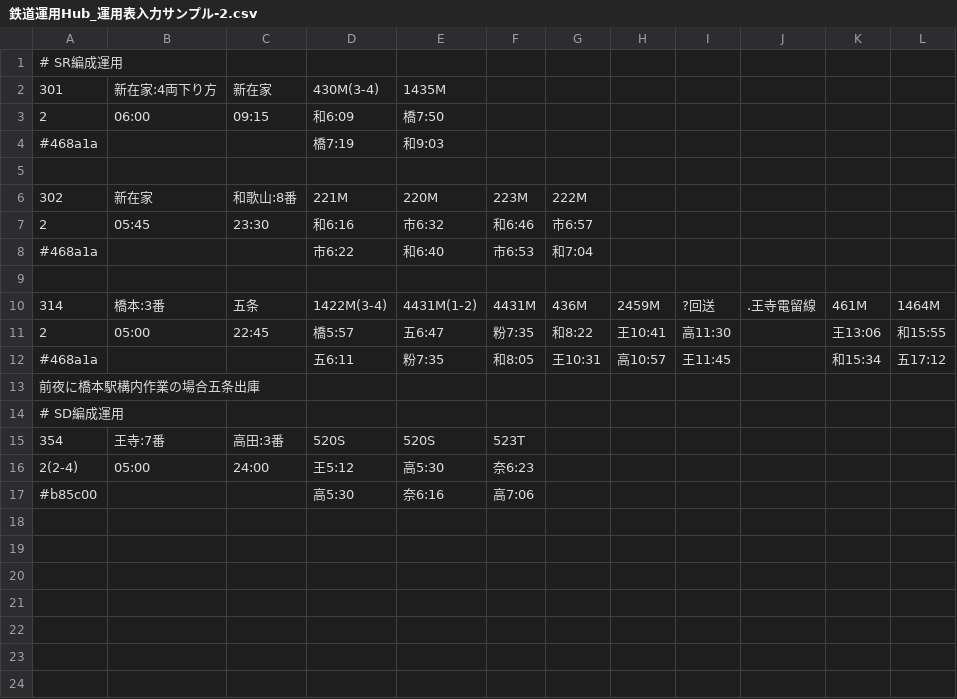
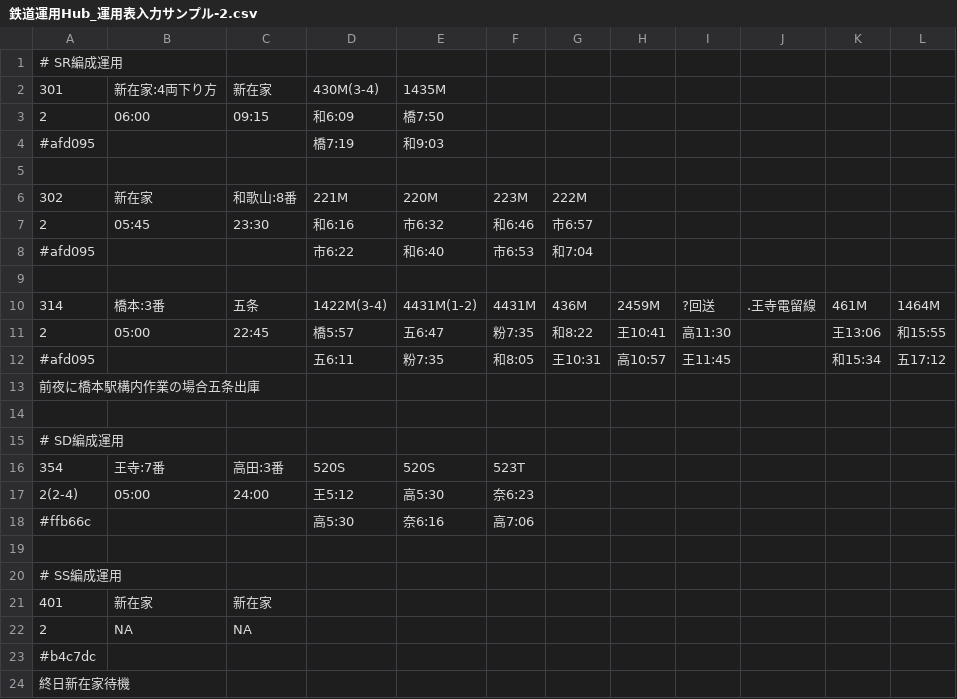
Before and after one commit to 2-pd/unyohub, a CSV file: documents/鉄道運用Hub_運用表入力サンプル-2.csv, drawn as a sheet.

```diff
--- a/documents/鉄道運用Hub_運用表入力サンプル-2.csv
+++ b/documents/鉄道運用Hub_運用表入力サンプル-2.csv
@@ -3,3 +3,3 @@
 "2","06:00","09:15","和6:09","橋7:50",,,,,,,
-"#468a1a",,,"橋7:19","和9:03",,,,,,,
+"#afd095",,,"橋7:19","和9:03",,,,,,,
 ,,,,,,,,,,,
@@ -7,3 +7,3 @@
 "2","05:45","23:30","和6:16","市6:32","和6:46","市6:57",,,,,
-"#468a1a",,,"市6:22","和6:40","市6:53","和7:04",,,,,
+"#afd095",,,"市6:22","和6:40","市6:53","和7:04",,,,,
 ,,,,,,,,,,,
@@ -11,4 +11,5 @@
 "2","05:00","22:45","橋5:57","五6:47","粉7:35","和8:22","王10:41","高11:30",,"王13:06","和15:55"
-"#468a1a",,,"五6:11","粉7:35","和8:05","王10:31","高10:57","王11:45",,"和15:34","五17:12"
+"#afd095",,,"五6:11","粉7:35","和8:05","王10:31","高10:57","王11:45",,"和15:34","五17:12"
 "前夜に橋本駅構内作業の場合五条出庫",,,,,,,,,,,
+,,,,,,,,,,,
 "# SD編成運用",,,,,,,,,,,
@@ -16,2 +17,8 @@
 "2(2-4)","05:00","24:00","王5:12","高5:30","奈6:23",,,,,,
-"#b85c00",,,"高5:30","奈6:16","高7:06",,,,,,
+"#ffb66c",,,"高5:30","奈6:16","高7:06",,,,,,
+,,,,,,,,,,,
+"# SS編成運用",,,,,,,,,,,
+"401","新在家","新在家",,,,,,,,,
+"2","NA","NA",,,,,,,,,
+"#b4c7dc",,,,,,,,,,,
+"終日新在家待機",,,,,,,,,,,
```
Also changed, not shown: documents/鉄道運用Hub_運用表入力サンプル-1.csv, 4 other files.
